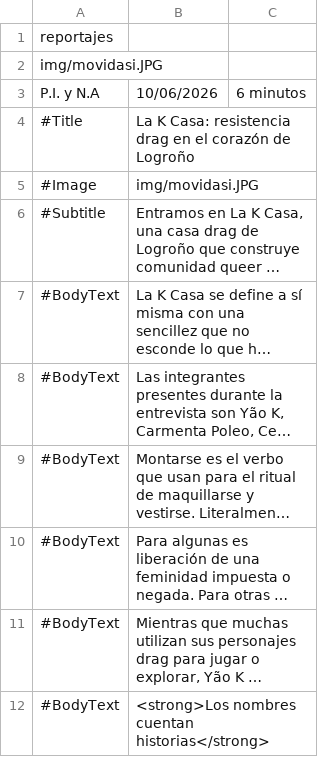
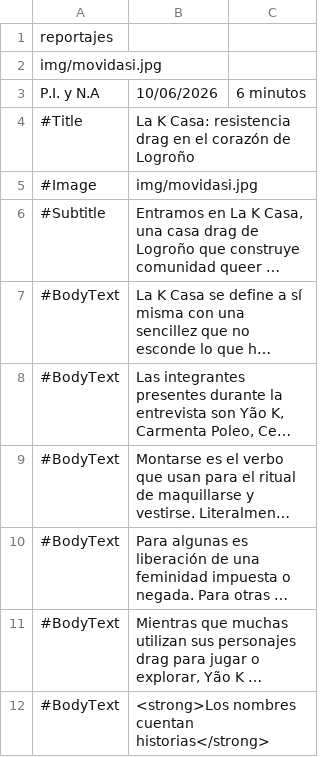
Before and after one commit to almazuelarevista/almazuelarevista, a CSV file: csv/lakcasa.csv, drawn as a sheet; only a part is shown; long unchanged cells end in …; the diff names each change by its address in the sheet, - before the commit and + after, or states it on an @@ line.

Commit message:
mov

```diff
--- a/csv/lakcasa.csv
+++ b/csv/lakcasa.csv
-A2: img/movidasi.JPG
+A2: img/movidasi.jpg
-B5: img/movidasi.JPG
+B5: img/movidasi.jpg
```
